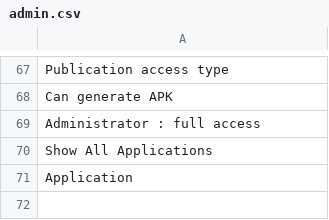
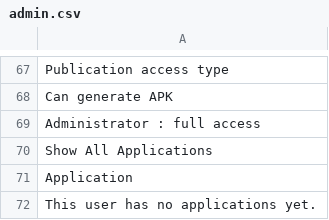
Before and after one commit to Xtraball/Siberian, a CSV file: languages/default/admin.csv, drawn as a sheet; only a part is shown, gaps mark what is left out; the diff names each change by its address in the sheet, - before the commit and + after, or states it on an @@ line.

```diff
--- a/languages/default/admin.csv
+++ b/languages/default/admin.csv
+row 72: This user has no applications yet.
```
Also changed, not shown: languages/default/backoffice.csv, languages/default/mcommerce.csv, 55 other files.
